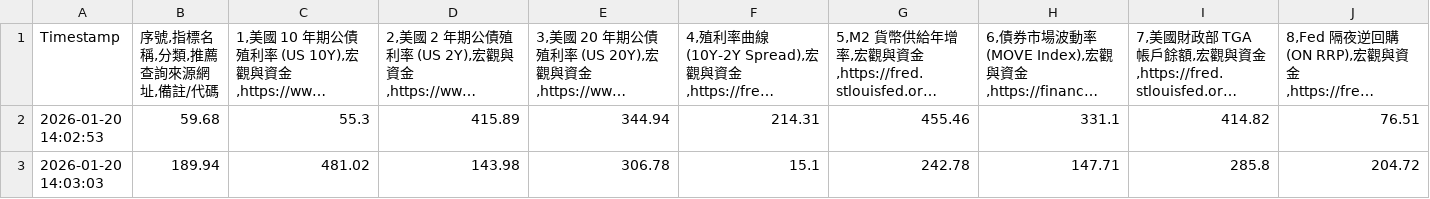
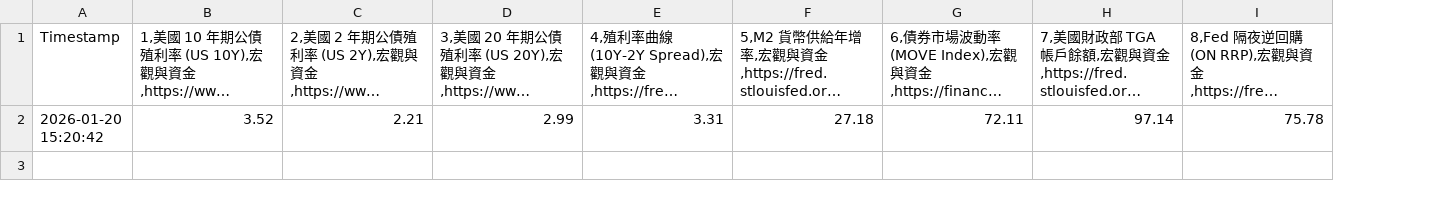
Before and after one commit to xanaduminded-svg/stock_dashboard, a CSV file: history_data.csv, drawn as a sheet; only a part is shown; long unchanged cells end in …; removed rows and columns are numbered as before the commit, all else as after; rows hold the shown columns only; the diff names each change by its address in the sheet, - before the commit and + after, or states it on an @@ line.

```diff
--- a/history_data.csv
+++ b/history_data.csv
-column B (序號,指標名稱,分類,推薦查詢來源網址,備註/代碼), empty
-row 2: 2026-01-20 14:02:53 | 59.68 | 55.3 | 415.89 | 344.94 | 214.31 | 455.46 | 331.1 | 414.82 | 76.51
-row 3: 2026-01-20 14:03:03 | 189.94 | 481.02 | 143.98 | 306.78 | 15.1 | 242.78 | 147.71 | 285.8 | 204.72
+row 2: 2026-01-20 15:20:42 | 3.52 | 2.21 | 2.99 | 3.31 | 27.18 | 72.11 | 97.14 | 75.78
```
Also changed, not shown: 1 other file.
